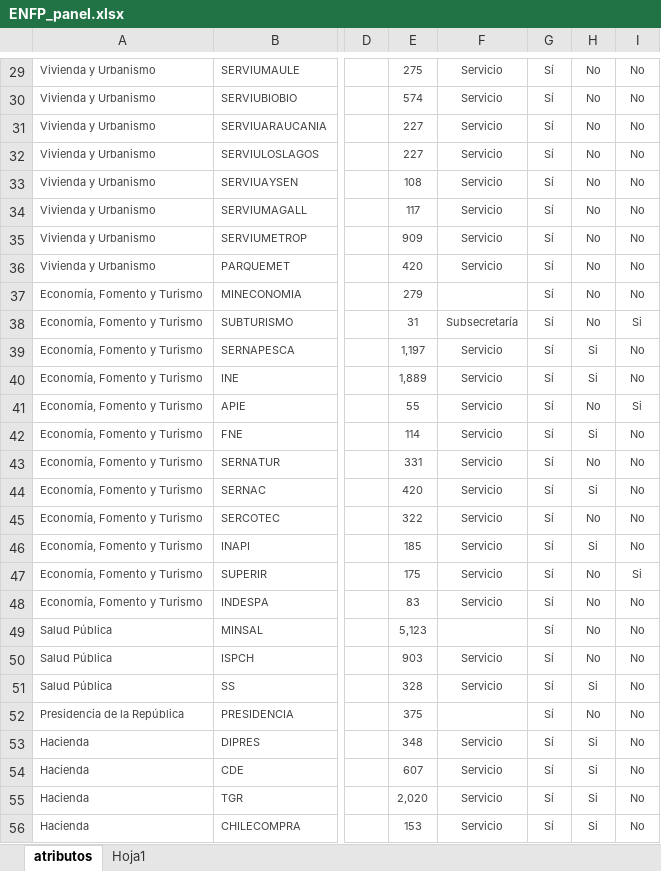
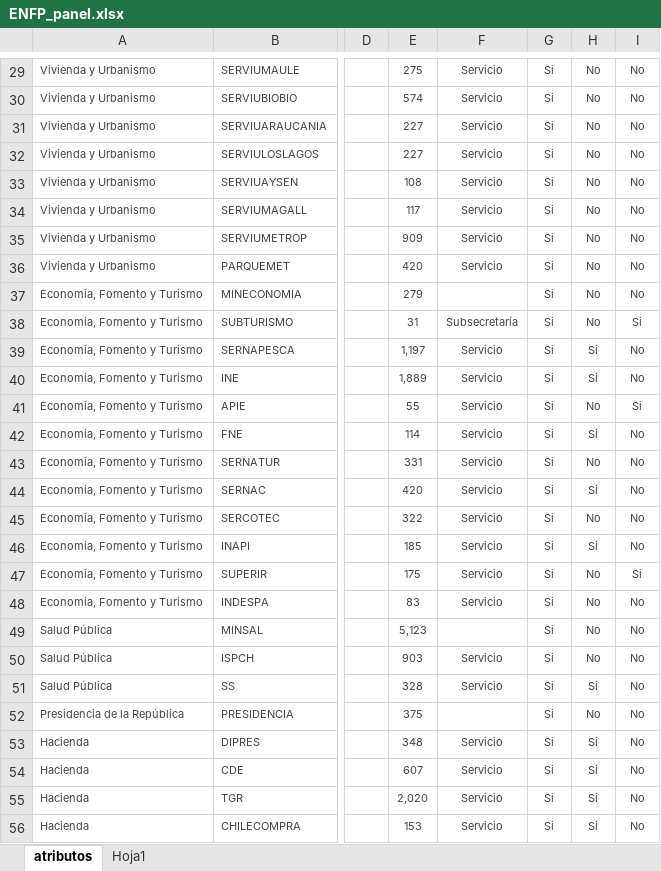
Before and after one commit to cgonzalezavalos/encuesta, an Excel workbook: ENFP_panel.xlsx, sheet atributos, drawn as a sheet; only a part is shown, gaps mark what is left out; values as stored, in another font and other column widths than the file's, no borders; the diff covers the shown part only; the diff names each change by its address in the sheet, - before the commit and + after, or states it on an @@ line.

```diff
--- a/ENFP_panel.xlsx (sheet atributos)
+++ b/ENFP_panel.xlsx (sheet atributos)
-G29:G56: Sí
+G29:G56: Si
```
Also changed, not shown: 101 edited cells elsewhere in this sheet.
